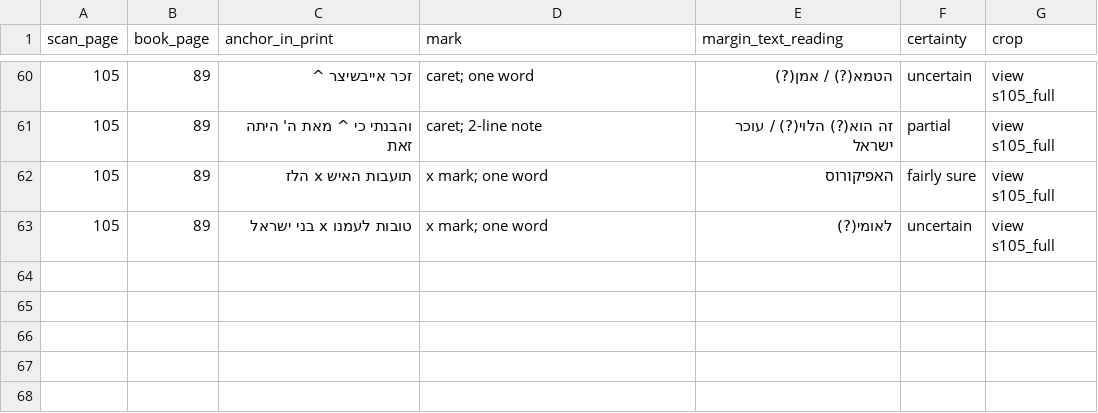
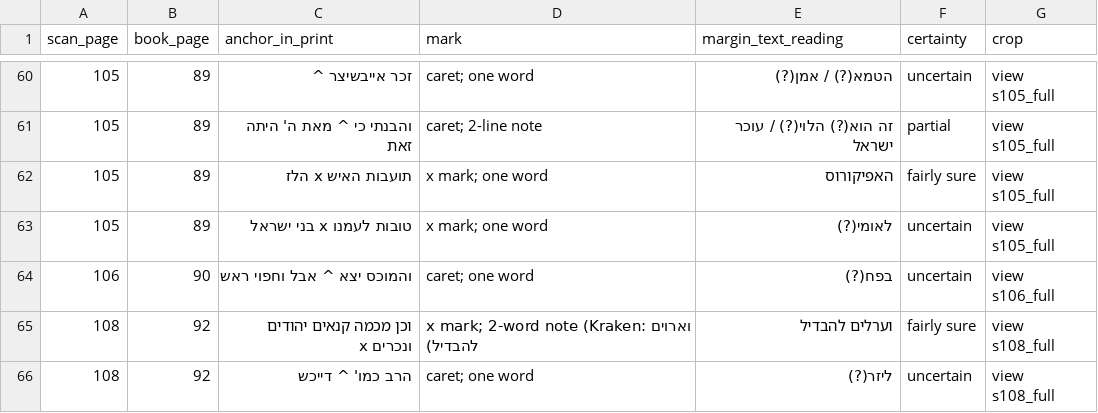
Before and after one commit to EzraBrand/emden-megillat-sefer, a TSV file: data/scholem/notes_ch2.tsv, drawn as a sheet; only a part is shown, gaps mark what is left out; the diff names each change by its address in the sheet, - before the commit and + after, or states it on an @@ line.

```diff
--- a/data/scholem/notes_ch2.tsv
+++ b/data/scholem/notes_ch2.tsv
+row 64: 106 | 90 | והמוכס יצא ^ אבל וחפוי ראש | caret; one word | בפח(?) | uncertain | view s106_full
+row 65: 108 | 92 | וכן מכמה קנאים יהודים ונכרים x | x mark; 2-word note (Kraken: וארוים להבדיל) | וערלים להבדיל | fairly sure | view s108_full
+row 66: 108 | 92 | הרב כמו' ^ דייכש | caret; one word | ליזר(?) | uncertain | view s108_full
```
Also changed, not shown: 22 other files.
